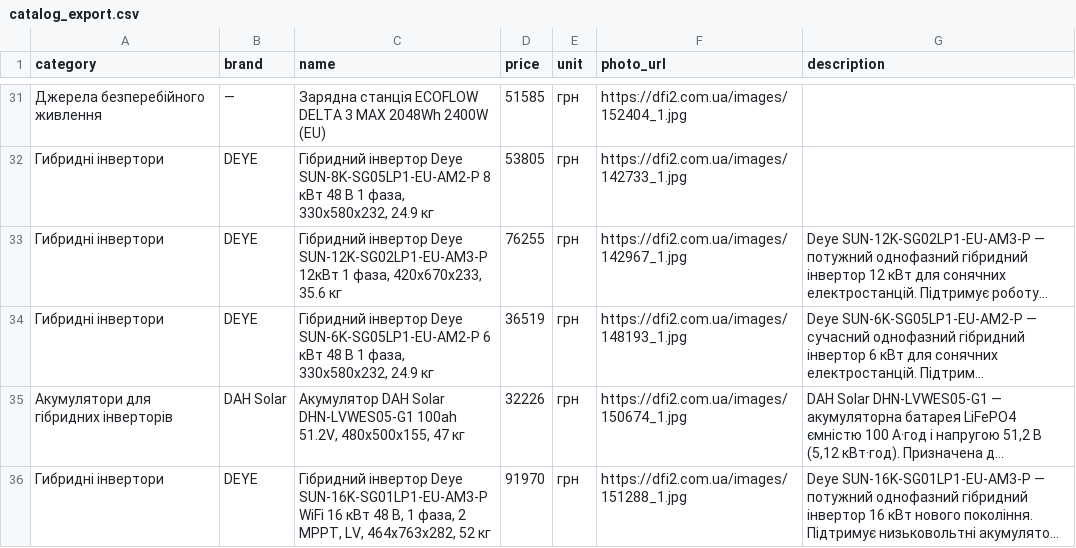
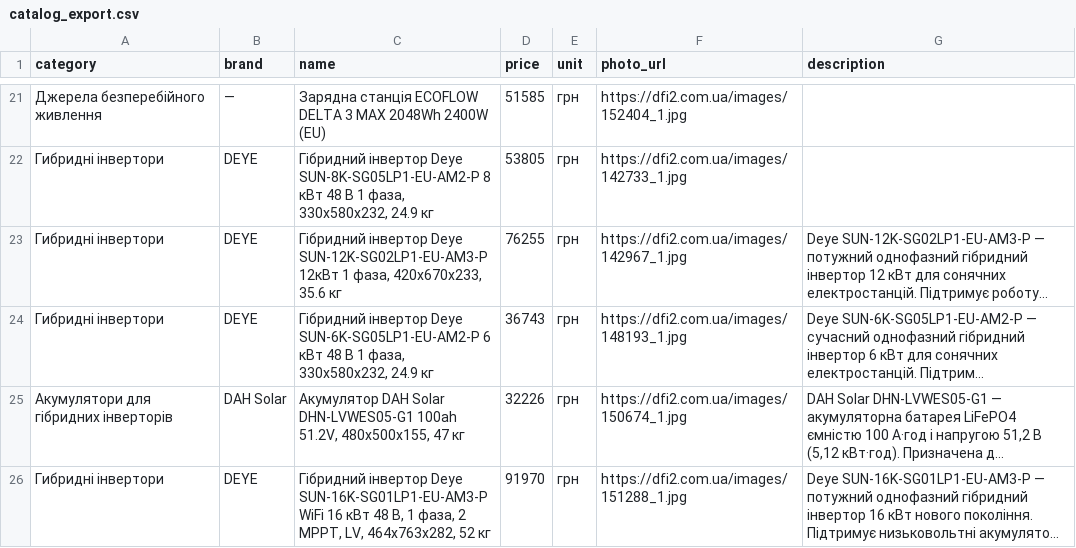
Before and after one commit to dfi-company/avtonomka_site, a CSV file: catalog_export.csv, drawn as a sheet; only a part is shown, gaps mark what is left out; long unchanged cells end in …; addresses are those after the commit; the diff covers the shown part only; the diff names each change by its address in the sheet, - before the commit and + after, or states it on an @@ line.

```diff
--- a/catalog_export.csv
+++ b/catalog_export.csv
-D24 (price): 36519
+D24 (price): 36743
```
Also changed, not shown: 2 added rows, 5 removed rows, 21 moved rows and 18 edited cells elsewhere in this file, 32 other files.
